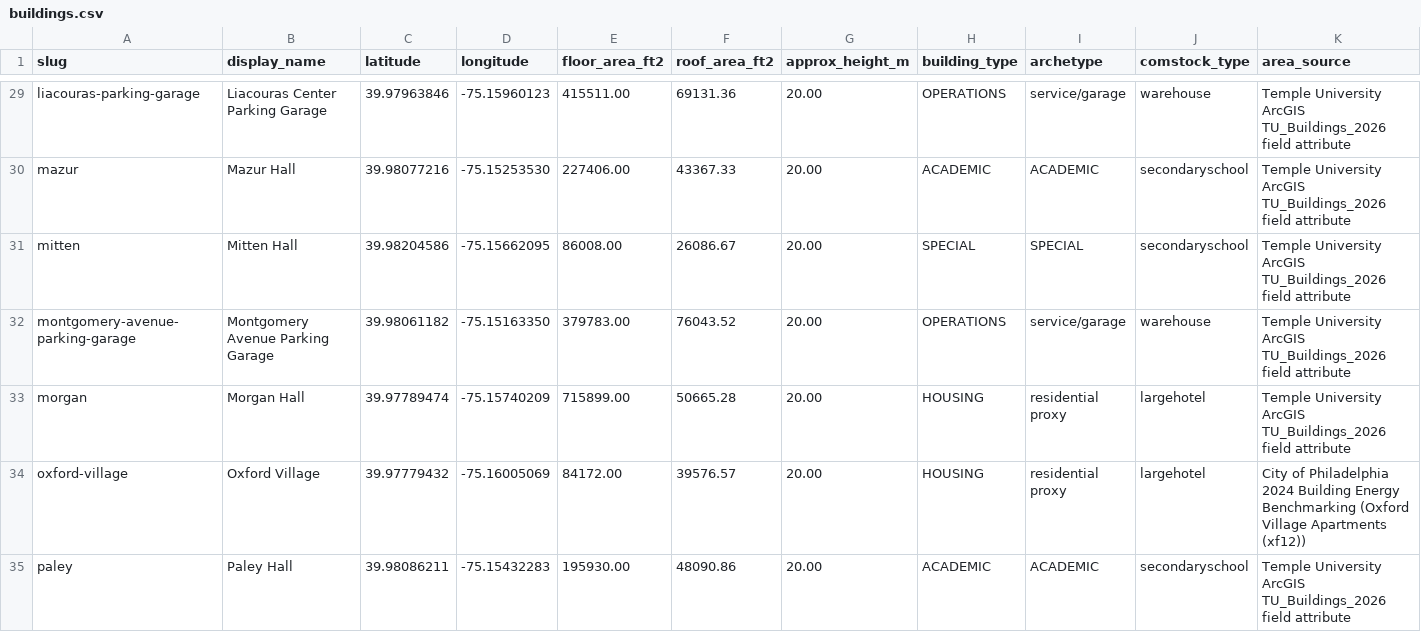
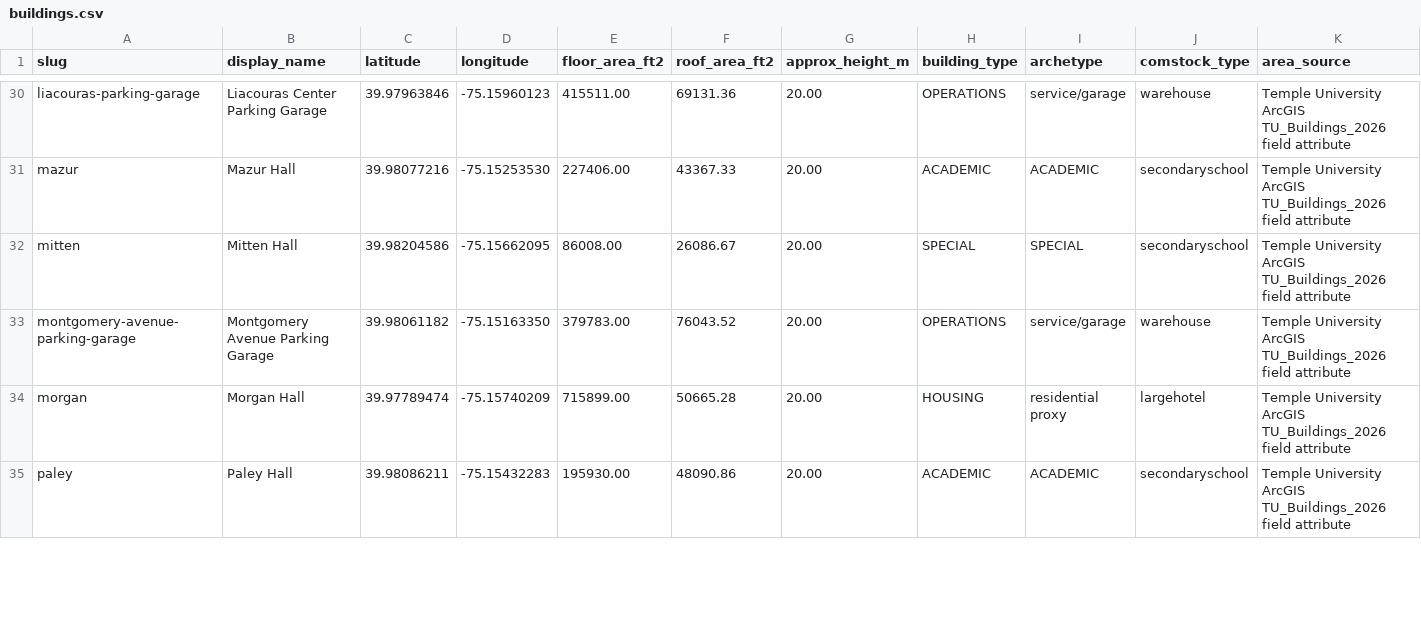
Before and after one commit to ritwiksi/TempleTwin, a CSV file: backend/app/data/buildings.csv, drawn as a sheet; only a part is shown, gaps mark what is left out; removed rows and columns are numbered as before the commit, all else as after; rows hold the shown columns only; the diff covers the shown part only; the diff names each change by its address in the sheet, - before the commit and + after, or states it on an @@ line.

```diff
--- a/backend/app/data/buildings.csv
+++ b/backend/app/data/buildings.csv
-row 34: oxford-village | Oxford Village | 39.97779432 | -75.16005069 | 84172.00 | 39576.57 | 20.00 | HOUSING | residential proxy | largehotel | City of Philadelphia 2024 Building Energy Benchmarking (Oxford Village Apartments (xf12))
```
Also changed, not shown: 1 added row and 12 edited cells elsewhere in this file, 2 other files.
